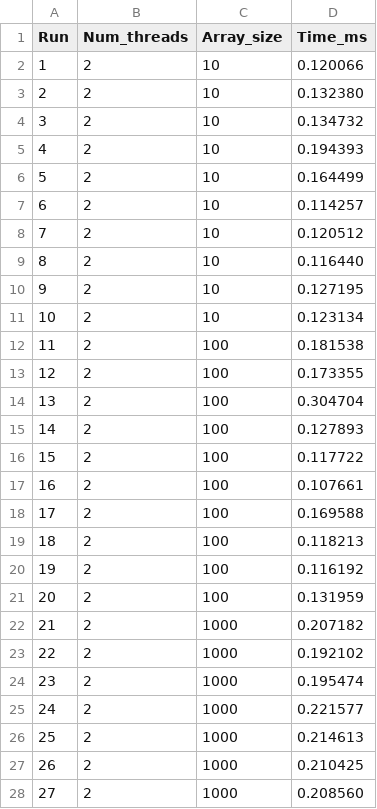
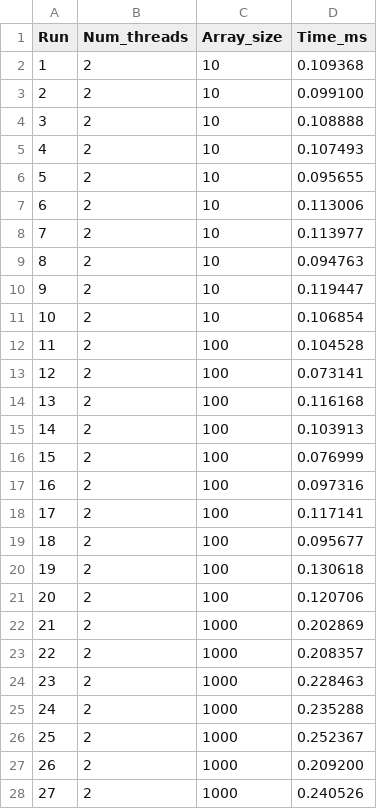
Before and after one commit to Teles-sd/parallel-merge-sort, a CSV file: parallel-tests.csv, drawn as a sheet; only a part is shown; the diff covers the shown part only.

```diff
--- a/parallel-tests.csv
+++ b/parallel-tests.csv
@@ -1,28 +1,28 @@
 Run,Num_threads,Array_size,Time_ms
-1,2,10,0.120066
-2,2,10,0.132380
-3,2,10,0.134732
-4,2,10,0.194393
-5,2,10,0.164499
-6,2,10,0.114257
-7,2,10,0.120512
-8,2,10,0.116440
-9,2,10,0.127195
-10,2,10,0.123134
-11,2,100,0.181538
-12,2,100,0.173355
-13,2,100,0.304704
-14,2,100,0.127893
-15,2,100,0.117722
-16,2,100,0.107661
-17,2,100,0.169588
-18,2,100,0.118213
-19,2,100,0.116192
-20,2,100,0.131959
-21,2,1000,0.207182
-22,2,1000,0.192102
-23,2,1000,0.195474
-24,2,1000,0.221577
-25,2,1000,0.214613
-26,2,1000,0.210425
-27,2,1000,0.208560
+1,2,10,0.109368
+2,2,10,0.099100
+3,2,10,0.108888
+4,2,10,0.107493
+5,2,10,0.095655
+6,2,10,0.113006
+7,2,10,0.113977
+8,2,10,0.094763
+9,2,10,0.119447
+10,2,10,0.106854
+11,2,100,0.104528
+12,2,100,0.073141
+13,2,100,0.116168
+14,2,100,0.103913
+15,2,100,0.076999
+16,2,100,0.097316
+17,2,100,0.117141
+18,2,100,0.095677
+19,2,100,0.130618
+20,2,100,0.120706
+21,2,1000,0.202869
+22,2,1000,0.208357
+23,2,1000,0.228463
+24,2,1000,0.235288
+25,2,1000,0.252367
+26,2,1000,0.209200
+27,2,1000,0.240526
```
Also changed, not shown: 93 edited cells elsewhere in this file, sequential-tests.csv, 1 other file.
